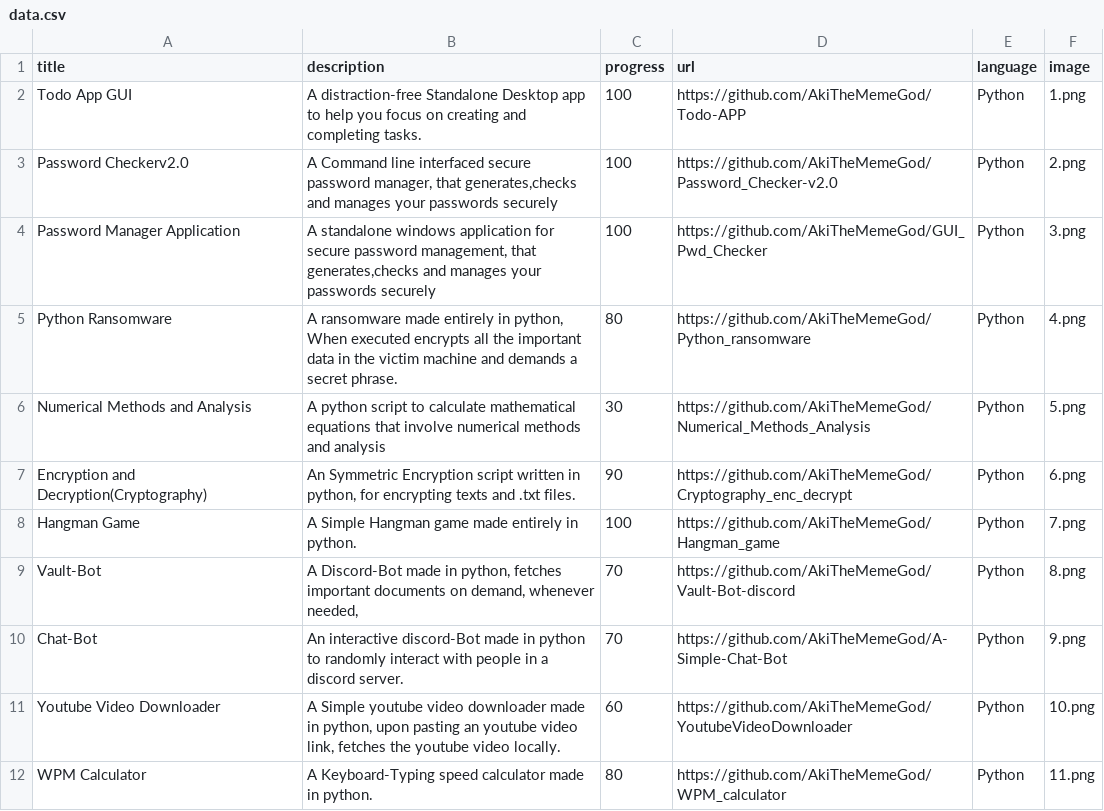
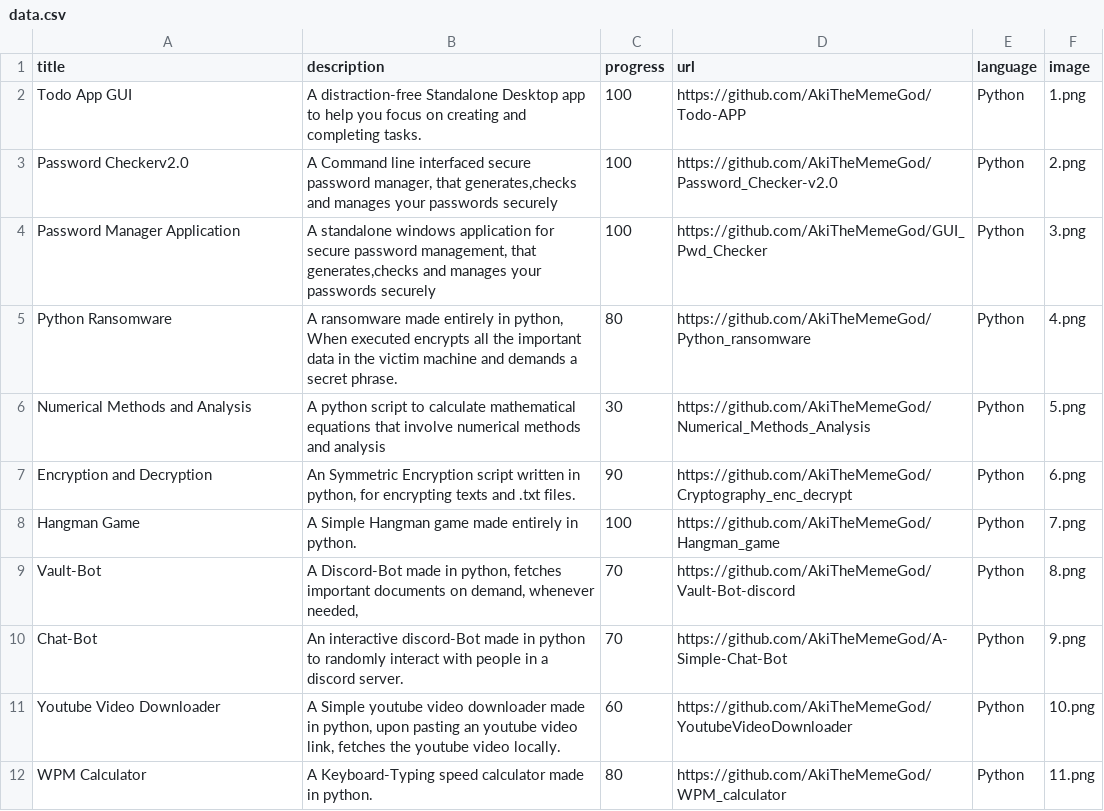
Before and after one commit to AkiTheMemeGod/MyPortfolio, a CSV file: data.csv, drawn as a sheet; only a part is shown.

Commit message:
changed the title colors ,now displaying projects in a three column basis, changed the colums appearance and chagned the font size too, changed background images for the three pages

```diff
--- a/data.csv
+++ b/data.csv
@@ -6,3 +6,3 @@ Python Ransomware;A ransomware made entirely in python, When executed encrypts a
 Numerical Methods and Analysis;A python script to calculate mathematical equations that involve numerical methods and analysis;30;https://github.com/AkiTheMemeGod/Numerical_Methods_Analysis;Python;5.png
-Encryption and Decryption(Cryptography);An Symmetric Encryption script written in python, for encrypting texts and .txt files.;90;https://github.com/AkiTheMemeGod/Cryptography_enc_decrypt;Python;6.png
+Encryption and Decryption;An Symmetric Encryption script written in python, for encrypting texts and .txt files.;90;https://github.com/AkiTheMemeGod/Cryptography_enc_decrypt;Python;6.png
 Hangman Game;A Simple Hangman game made entirely in python.;100;https://github.com/AkiTheMemeGod/Hangman_game;Python;7.png
```
Also changed, not shown: 3 other files.
